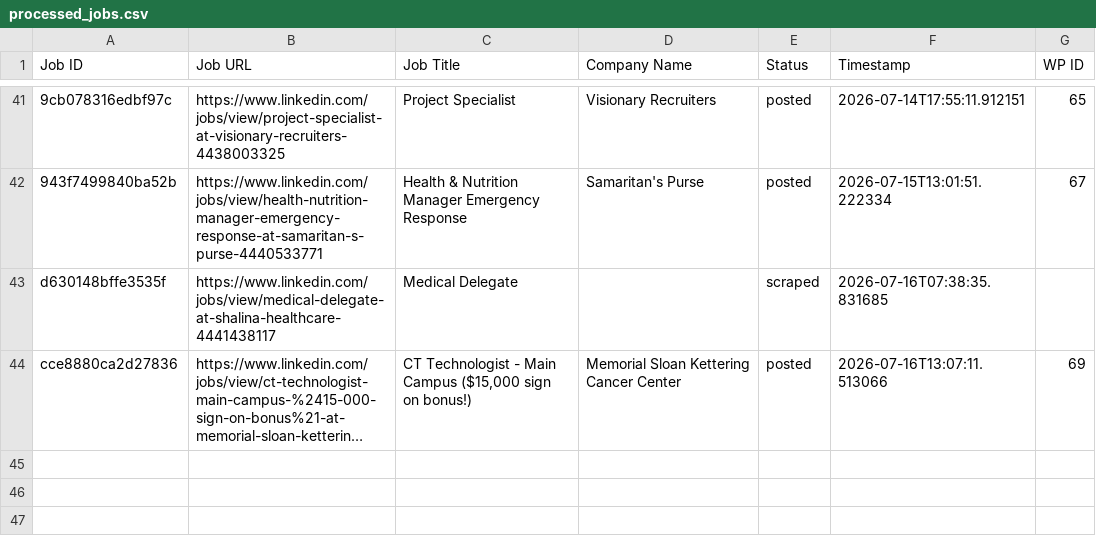
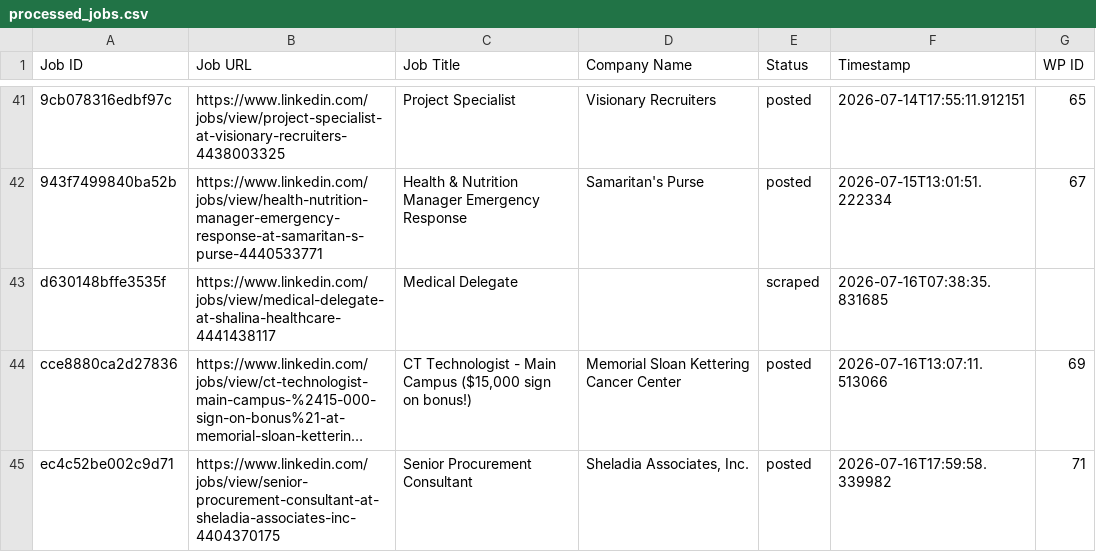
Before and after one commit to innovationinc2000/ss, a CSV file: processed_jobs.csv, drawn as a sheet; only a part is shown, gaps mark what is left out; long unchanged cells end in …; the diff names each change by its address in the sheet, - before the commit and + after, or states it on an @@ line.

```diff
--- a/processed_jobs.csv
+++ b/processed_jobs.csv
+row 45: ec4c52be002c9d71 | https://www.linkedin.com/jobs/view/senior-procurement-consultant-at-sheladia-associates-inc-4404370175 | Senior Procurement Consultant | Sheladia Associates, Inc. | posted | 2026-07-16T17:59:58.339982 | 71
```
